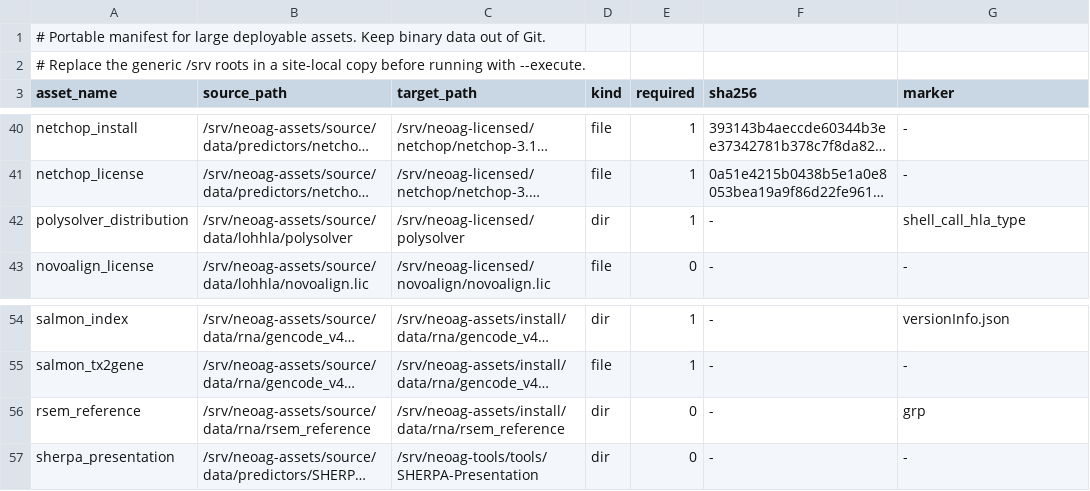
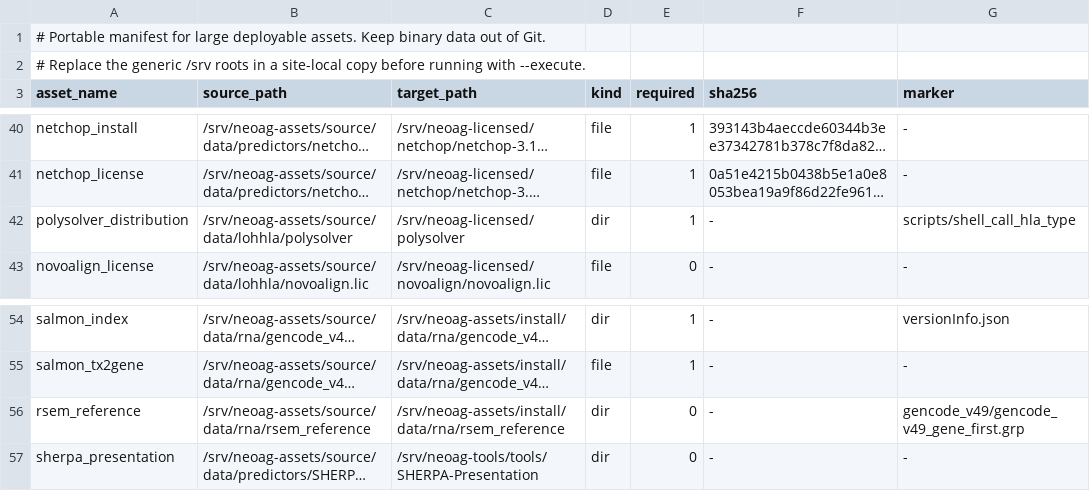
Before and after one commit to lphilomena/neo, a TSV file: configs/assets/production_assets.tsv, drawn as a sheet; only a part is shown, gaps mark what is left out; long unchanged cells end in …; the diff names each change by its address in the sheet, - before the commit and + after, or states it on an @@ line.

Commit message:
Fix fresh-machine asset markers

```diff
--- a/configs/assets/production_assets.tsv
+++ b/configs/assets/production_assets.tsv
-G42 (marker): shell_call_hla_type
+G42 (marker): scripts/shell_call_hla_type
-G56 (marker): grp
+G56 (marker): gencode_v49/gencode_v49_gene_first.grp
```
Also changed, not shown: 4 other files.
